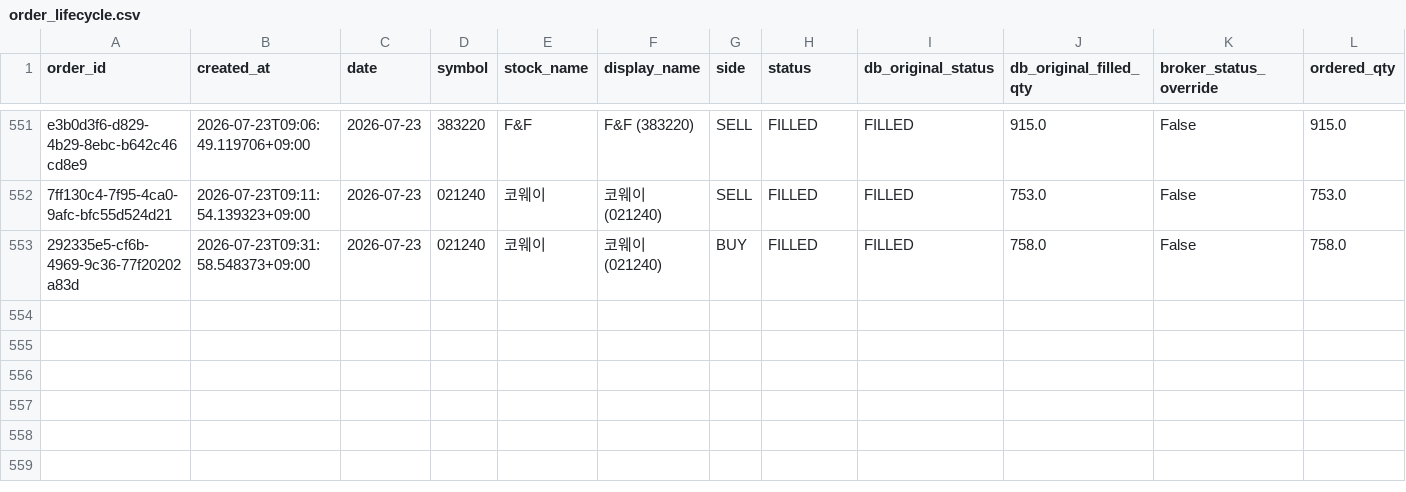
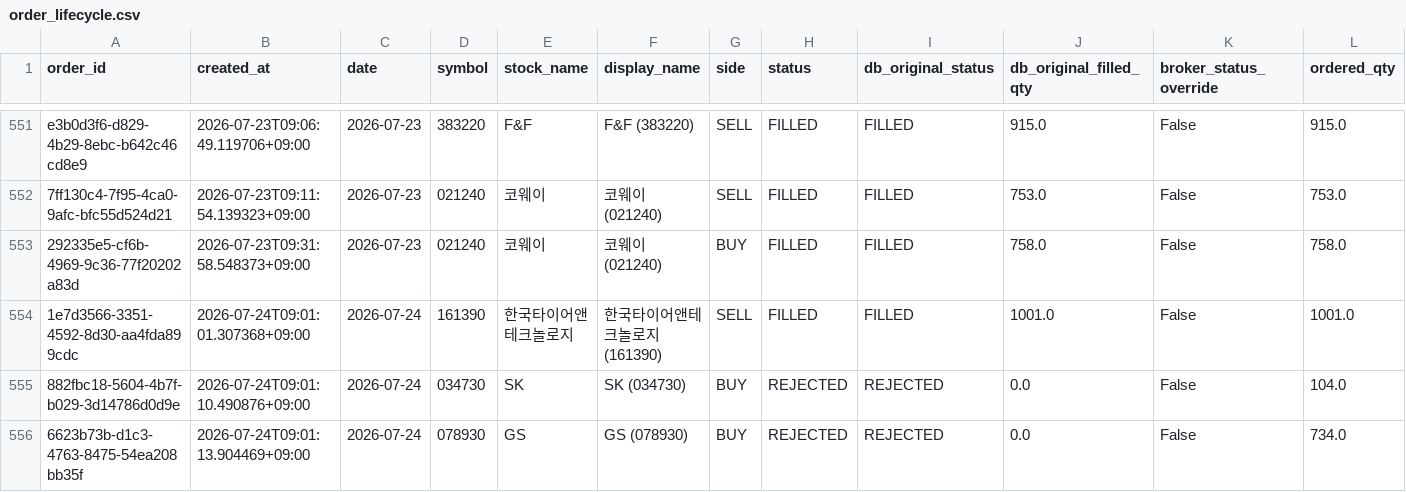
Before and after one commit to techshin31/test_stock, a CSV file: reports/analysis/paper_ledger_latest/order_lifecycle.csv, drawn as a sheet; only a part is shown, gaps mark what is left out; rows hold the shown columns only; the diff names each change by its address in the sheet, - before the commit and + after, or states it on an @@ line.

```diff
--- a/reports/analysis/paper_ledger_latest/order_lifecycle.csv
+++ b/reports/analysis/paper_ledger_latest/order_lifecycle.csv
+row 554: 1e7d3566-3351-4592-8d30-aa4fda899cdc | 2026-07-24T09:01:01.307368+09:00 | 2026-07-24 | 161390 | 한국타이어앤테크놀로지 | 한국타이어앤테크놀로지 (161390) | SELL | FILLED | FILLED | 1001.0 | False | 1001.0
+row 555: 882fbc18-5604-4b7f-b029-3d14786d0d9e | 2026-07-24T09:01:10.490876+09:00 | 2026-07-24 | 034730 | SK | SK (034730) | BUY | REJECTED | REJECTED | 0.0 | False | 104.0
+row 556: 6623b73b-d1c3-4763-8475-54ea208bb35f | 2026-07-24T09:01:13.904469+09:00 | 2026-07-24 | 078930 | GS | GS (078930) | BUY | REJECTED | REJECTED | 0.0 | False | 734.0
```
Also changed, not shown: reports/analysis/paper_execution_stress/latest/stabilized_posterior_mean/daily_turnovers.csv, reports/analysis/paper_execution_stress/latest/stabilized_wilson_lower/daily_costs.csv, 41 other files.
